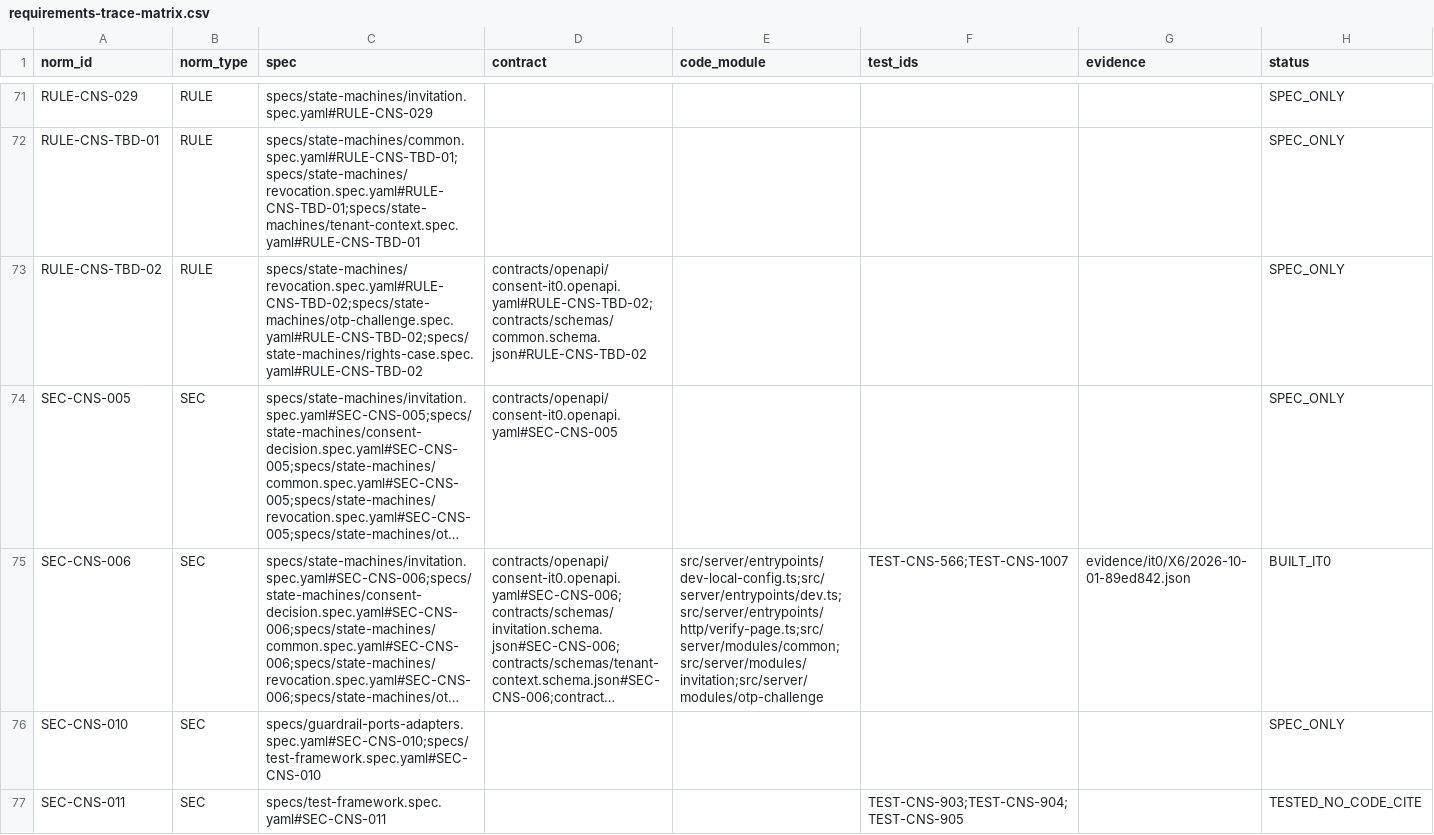
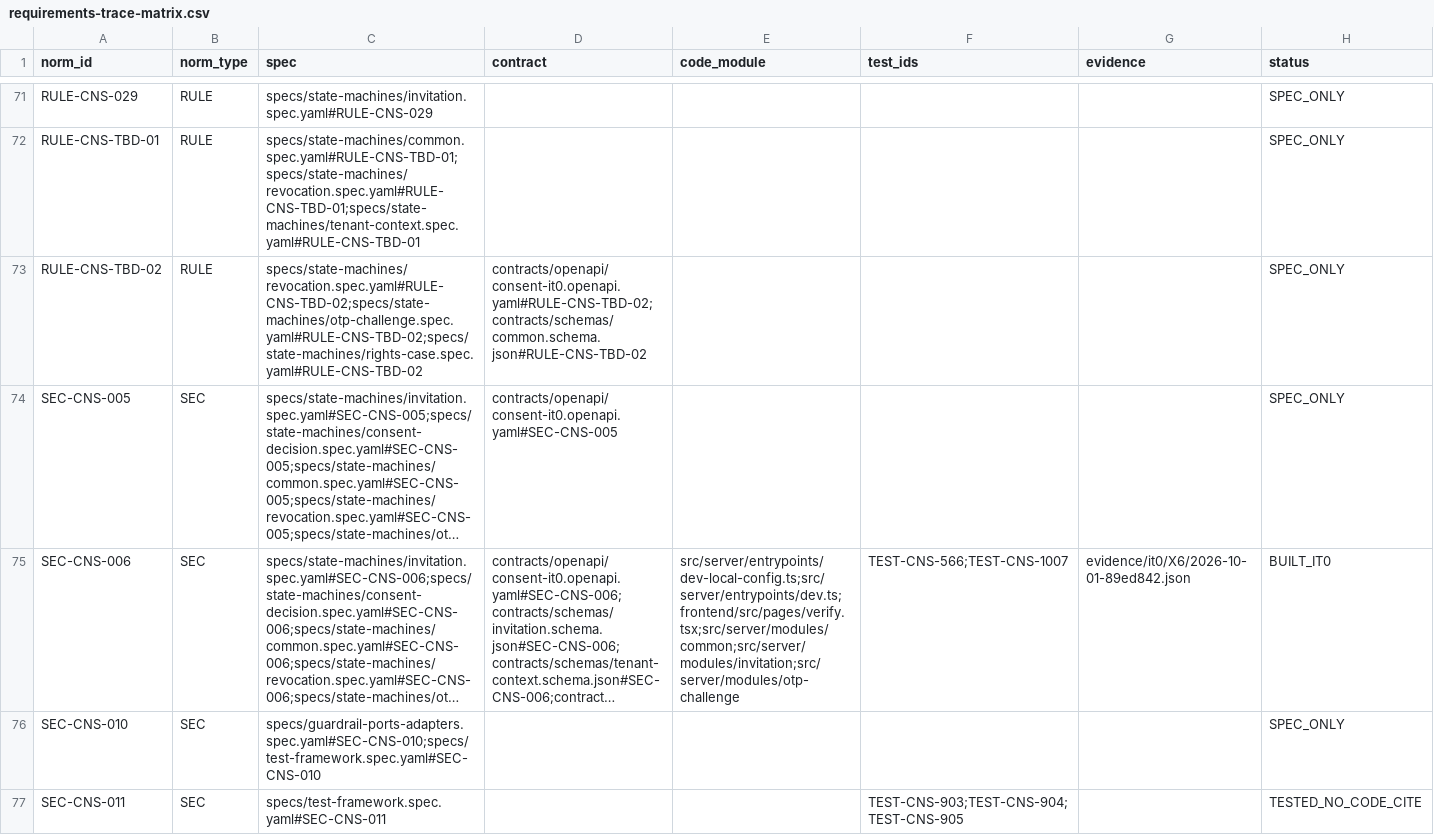
Before and after one commit to carlosoyarzun/betaconsent, a CSV file: traceability/requirements-trace-matrix.csv, drawn as a sheet; only a part is shown, gaps mark what is left out; long unchanged cells end in …; the diff covers the shown part only; the diff names each change by its address in the sheet, - before the commit and + after, or states it on an @@ line.

```diff
--- a/traceability/requirements-trace-matrix.csv
+++ b/traceability/requirements-trace-matrix.csv
-E75 (code_module): src/server/entrypoints/dev-local-config.ts;src/server/entrypoints/dev.ts;src/server/entrypoints/http/verify-page.ts;src/server/modules/common;src/server/modules/invitation;src/server/modules/otp-challenge
+E75 (code_module): src/server/entrypoints/dev-local-config.ts;src/server/entrypoints/dev.ts;frontend/src/pages/verify.tsx;src/server/modules/common;src/server/modules/invitation;src/server/modules/otp-challenge
```
Also changed, not shown: 8 edited cells elsewhere in this file, traceability/test-matrix.csv, 10 other files.
